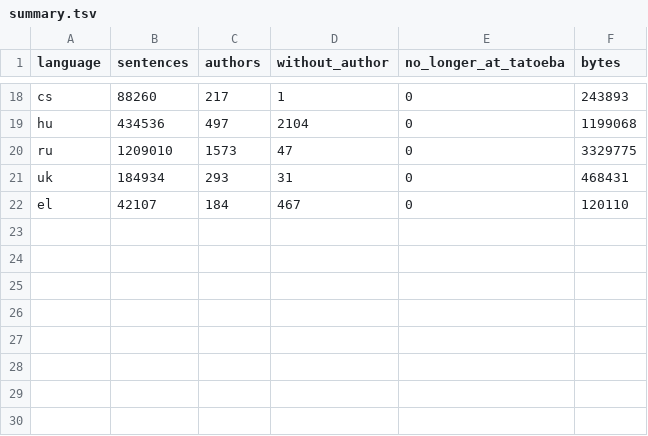
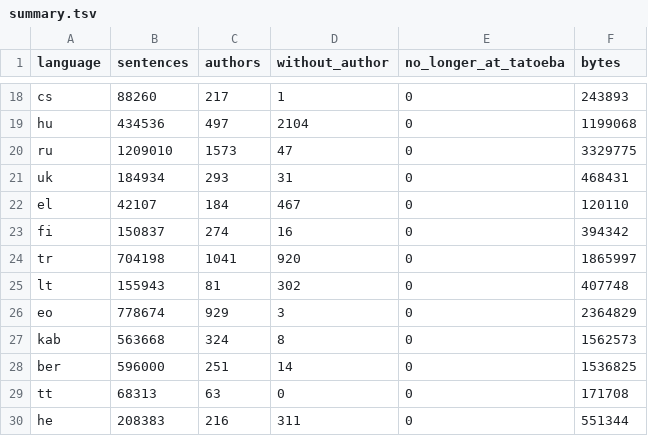
Before and after one commit to jumberties/agk-wordlists, a TSV file: attributions/tatoeba/summary.tsv, drawn as a sheet; only a part is shown, gaps mark what is left out.

```diff
--- a/attributions/tatoeba/summary.tsv
+++ b/attributions/tatoeba/summary.tsv
@@ -22 +22,9 @@ uk	184934	293	31	0	468431
 el	42107	184	467	0	120110
+fi	150837	274	16	0	394342
+tr	704198	1041	920	0	1865997
+lt	155943	81	302	0	407748
+eo	778674	929	3	0	2364829
+kab	563668	324	8	0	1562573
+ber	596000	251	14	0	1536825
+tt	68313	63	0	0	171708
+he	208383	216	311	0	551344
```
Also changed, not shown: 18 other files.
